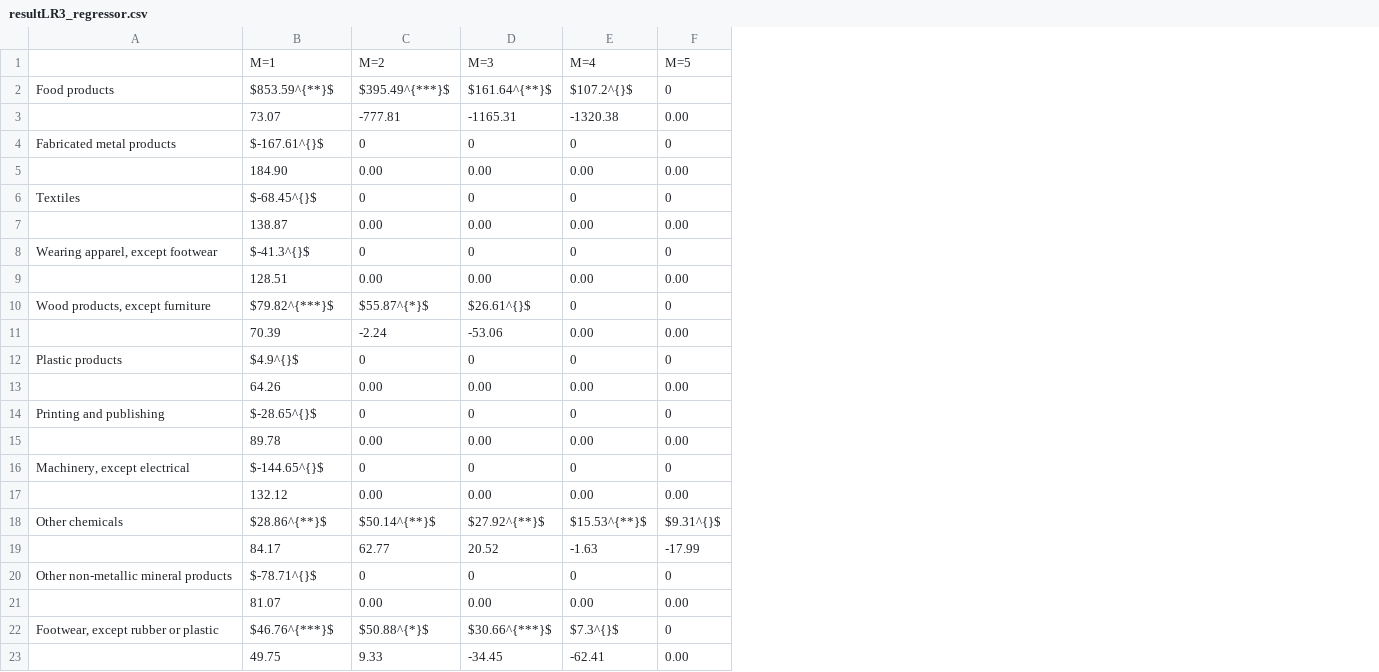
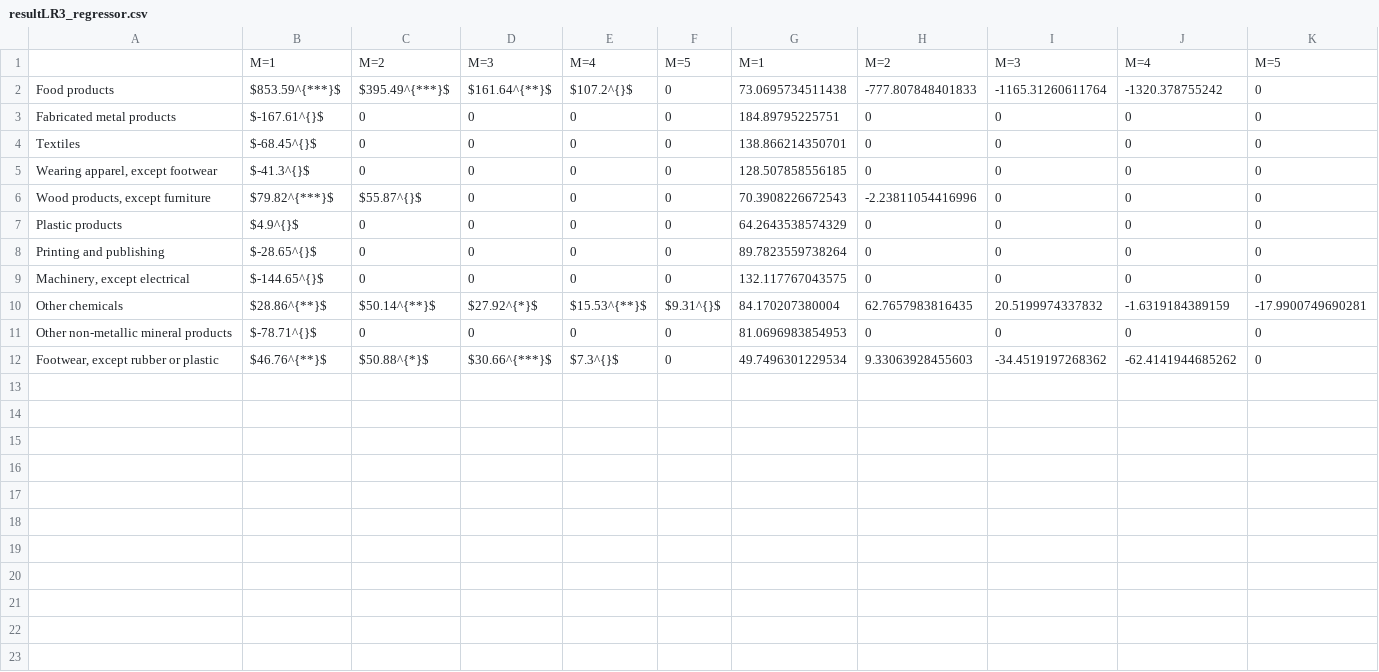
Before and after one commit to JasmineHao/NormalRegPanelMixture, a CSV file: results/Chile/resultLR3_regressor.csv, drawn as a sheet; removed rows and columns are numbered as before the commit, all else as after; the diff names each change by its address in the sheet, - before the commit and + after, or states it on an @@ line.

Commit message:
update results

```diff
--- a/results/Chile/resultLR3_regressor.csv
+++ b/results/Chile/resultLR3_regressor.csv
+column G, rows 1-12: M=1 | 73.0695734511438 | 184.89795225751 | 138.866214350701 | 128.507858556185 | 70.3908226672543 | 64.2643538574329 | 89.7823559738264 | 132.117767043575 | 84.170207380004 | 81.0696983854953 | 49.7496301229534
+column H, rows 1-12: M=2 | -777.807848401833 | 0 | 0 | 0 | -2.23811054416996 | 0 | 0 | 0 | 62.7657983816435 | 0 | 9.33063928455603
+column I, rows 1-12: M=3 | -1165.31260611764 | 0 | 0 | 0 | 0 | 0 | 0 | 0 | 20.5199974337832 | 0 | -34.4519197268362
+column J, rows 1-12: M=4 | -1320.378755242 | 0 | 0 | 0 | 0 | 0 | 0 | 0 | -1.6319184389159 | 0 | -62.4141944685262
+column K, rows 1-12: M=5 | 0 | 0 | 0 | 0 | 0 | 0 | 0 | 0 | -17.9900749690281 | 0 | 0
-B2: $853.59^{**}$
+B2: $853.59^{***}$
-row 3:  | 73.07 | -777.81 | -1165.31 | -1320.38 | 0.00
-row 5:  | 184.90 | 0.00 | 0.00 | 0.00 | 0.00
-row 7:  | 138.87 | 0.00 | 0.00 | 0.00 | 0.00
-row 9:  | 128.51 | 0.00 | 0.00 | 0.00 | 0.00
-C6: $55.87^{*}$
+C6: $55.87^{}$
-D6: $26.61^{}$
+D6: 0
-row 11:  | 70.39 | -2.24 | -53.06 | 0.00 | 0.00
-row 13:  | 64.26 | 0.00 | 0.00 | 0.00 | 0.00
-row 15:  | 89.78 | 0.00 | 0.00 | 0.00 | 0.00
-row 17:  | 132.12 | 0.00 | 0.00 | 0.00 | 0.00
-D10: $27.92^{**}$
+D10: $27.92^{*}$
-row 19:  | 84.17 | 62.77 | 20.52 | -1.63 | -17.99
-row 21:  | 81.07 | 0.00 | 0.00 | 0.00 | 0.00
-B12: $46.76^{***}$
+B12: $46.76^{**}$
-row 23:  | 49.75 | 9.33 | -34.45 | -62.41 | 0.00
```
Also changed, not shown: results/Chile/resultLR4_regressor.csv, results/Chile/resultLR5_regressor.csv, 17 other files.
